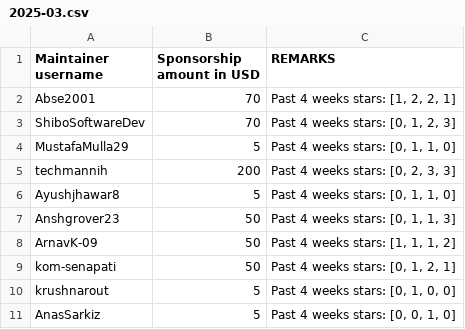
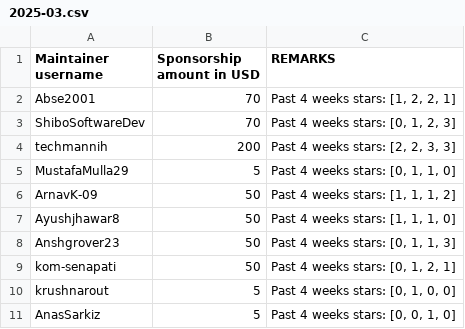
Before and after one commit to tscircuit/contribution-tracker, a CSV file: sponsorships/2025-03.csv, drawn as a sheet.

```diff
--- a/sponsorships/2025-03.csv
+++ b/sponsorships/2025-03.csv
@@ -3,7 +3,7 @@ Abse2001,70,"Past 4 weeks stars: [1, 2, 2, 1]"
 ShiboSoftwareDev,70,"Past 4 weeks stars: [0, 1, 2, 3]"
+techmannih,200,"Past 4 weeks stars: [2, 2, 3, 3]"
 MustafaMulla29,5,"Past 4 weeks stars: [0, 1, 1, 0]"
-techmannih,200,"Past 4 weeks stars: [0, 2, 3, 3]"
-Ayushjhawar8,5,"Past 4 weeks stars: [0, 1, 1, 0]"
+ArnavK-09,50,"Past 4 weeks stars: [1, 1, 1, 2]"
+Ayushjhawar8,50,"Past 4 weeks stars: [1, 1, 1, 0]"
 Anshgrover23,50,"Past 4 weeks stars: [0, 1, 1, 3]"
-ArnavK-09,50,"Past 4 weeks stars: [1, 1, 1, 2]"
 kom-senapati,50,"Past 4 weeks stars: [0, 1, 2, 1]"
```
